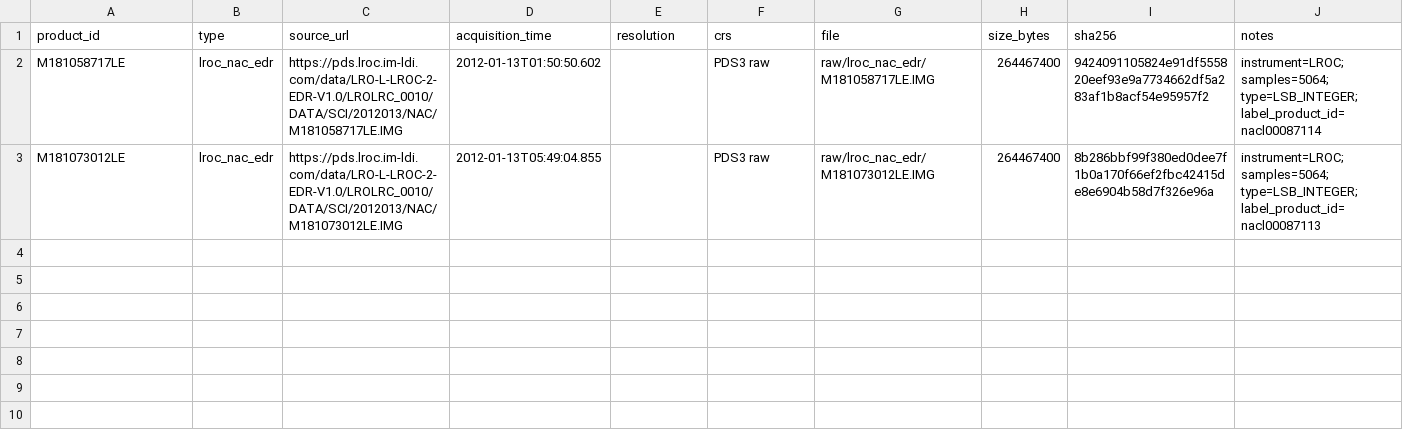
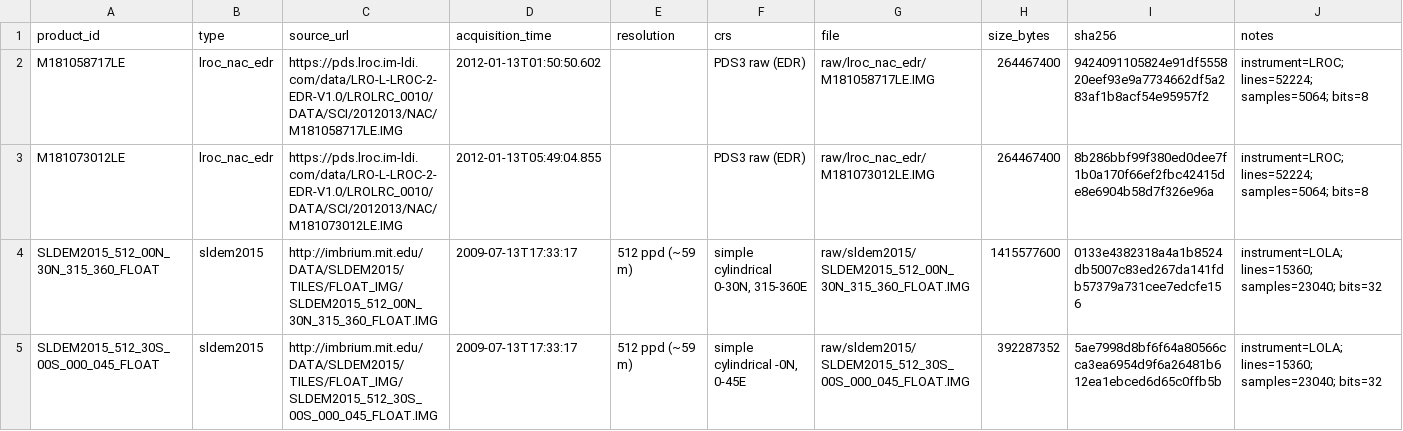
Before and after one commit to bismiallah2077-svg/LunarSafeMap, a CSV file: data/metadata/data_manifest.csv, drawn as a sheet.

Commit message:
week4: Rimae Bode study area foundation (SLDEM2015 + base map + manifest)

```diff
--- a/data/metadata/data_manifest.csv
+++ b/data/metadata/data_manifest.csv
@@ -1,3 +1,5 @@
 product_id,type,source_url,acquisition_time,resolution,crs,file,size_bytes,sha256,notes
-M181058717LE,lroc_nac_edr,https://pds.lroc.im-ldi.com/data/LRO-L-LROC-2-EDR-V1.0/LROLRC_0010/DATA/SCI/2012013/NAC/M181058717LE.IMG,2012-01-13T01:50:50.602,,PDS3 raw,raw/lroc_nac_edr/M181058717LE.IMG,264467400,9424091105824e91df555820eef93e9a7734662df5a283af1b8acf54e95957f2,instrument=LROC; samples=5064; type=LSB_INTEGER; label_product_id=nacl00087114
-M181073012LE,lroc_nac_edr,https://pds.lroc.im-ldi.com/data/LRO-L-LROC-2-EDR-V1.0/LROLRC_0010/DATA/SCI/2012013/NAC/M181073012LE.IMG,2012-01-13T05:49:04.855,,PDS3 raw,raw/lroc_nac_edr/M181073012LE.IMG,264467400,8b286bbf99f380ed0dee7f1b0a170f66ef2fbc42415de8e6904b58d7f326e96a,instrument=LROC; samples=5064; type=LSB_INTEGER; label_product_id=nacl00087113
+M181058717LE,lroc_nac_edr,https://pds.lroc.im-ldi.com/data/LRO-L-LROC-2-EDR-V1.0/LROLRC_0010/DATA/SCI/2012013/NAC/M181058717LE.IMG,2012-01-13T01:50:50.602,,PDS3 raw (EDR),raw/lroc_nac_edr/M181058717LE.IMG,264467400,9424091105824e91df555820eef93e9a7734662df5a283af1b8acf54e95957f2,instrument=LROC; lines=52224; samples=5064; bits=8
+M181073012LE,lroc_nac_edr,https://pds.lroc.im-ldi.com/data/LRO-L-LROC-2-EDR-V1.0/LROLRC_0010/DATA/SCI/2012013/NAC/M181073012LE.IMG,2012-01-13T05:49:04.855,,PDS3 raw (EDR),raw/lroc_nac_edr/M181073012LE.IMG,264467400,8b286bbf99f380ed0dee7f1b0a170f66ef2fbc42415de8e6904b58d7f326e96a,instrument=LROC; lines=52224; samples=5064; bits=8
+SLDEM2015_512_00N_30N_315_360_FLOAT,sldem2015,http://imbrium.mit.edu/DATA/SLDEM2015/TILES/FLOAT_IMG/SLDEM2015_512_00N_30N_315_360_FLOAT.IMG,2009-07-13T17:33:17,512 ppd (~59 m),"simple cylindrical 0-30N, 315-360E",raw/sldem2015/SLDEM2015_512_00N_30N_315_360_FLOAT.IMG,1415577600,0133e4382318a4a1b8524db5007c83ed267da141fdb57379a731cee7edcfe156,instrument=LOLA; lines=15360; samples=23040; bits=32
+SLDEM2015_512_30S_00S_000_045_FLOAT,sldem2015,http://imbrium.mit.edu/DATA/SLDEM2015/TILES/FLOAT_IMG/SLDEM2015_512_30S_00S_000_045_FLOAT.IMG,2009-07-13T17:33:17,512 ppd (~59 m),"simple cylindrical -0N, 0-45E",raw/sldem2015/SLDEM2015_512_30S_00S_000_045_FLOAT.IMG,392287352,5ae7998d8bf6f64a80566cca3ea6954d9f6a26481b612ea1ebced6d65c0ffb5b,instrument=LOLA; lines=15360; samples=23040; bits=32
```
Also changed, not shown: 12 other files.
